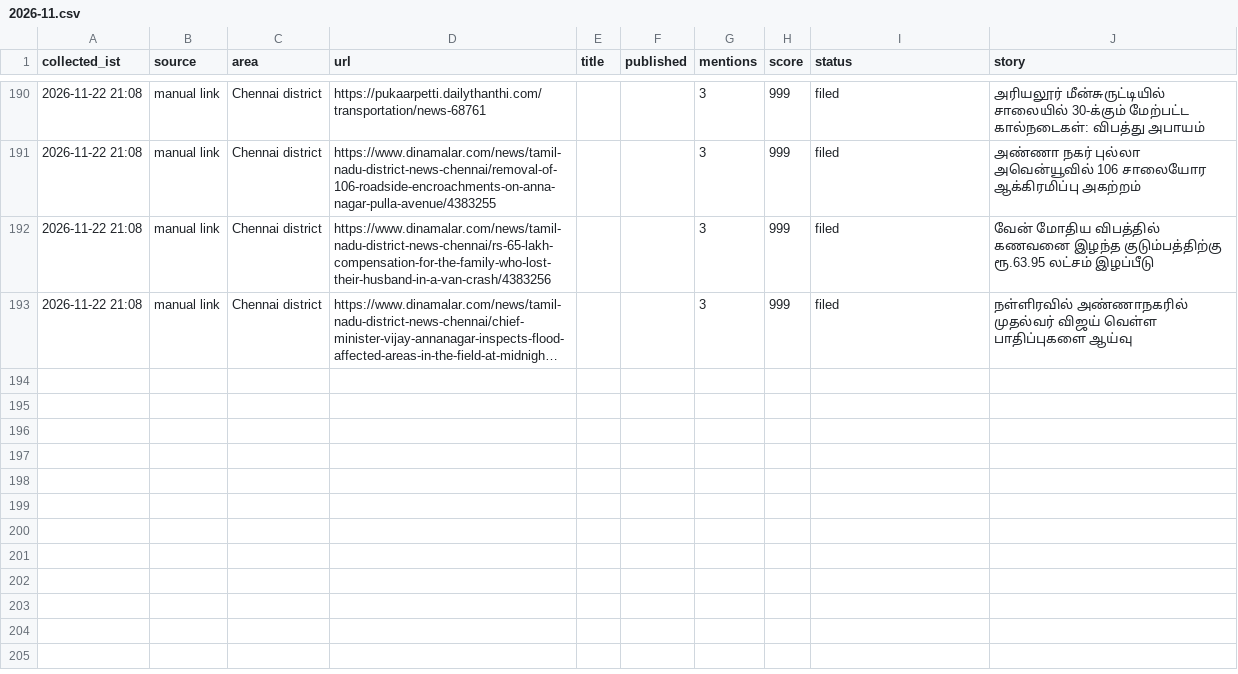
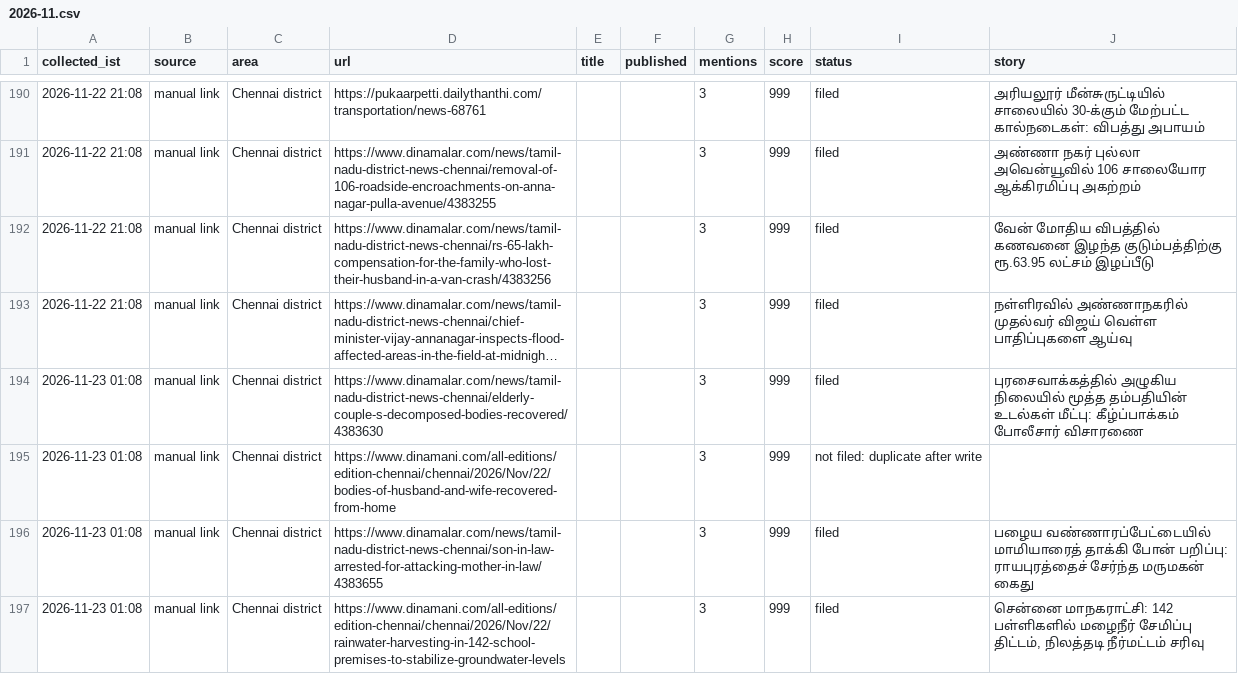
Before and after one commit to nithiyananthamQA/chennaiminnal-autopost, a CSV file: research_free/archive/2026-11.csv, drawn as a sheet; only a part is shown, gaps mark what is left out; long unchanged cells end in …; the diff names each change by its address in the sheet, - before the commit and + after, or states it on an @@ line.

```diff
--- a/research_free/archive/2026-11.csv
+++ b/research_free/archive/2026-11.csv
+row 194: 2026-11-23 01:08 | manual link | Chennai district | https://www.dinamalar.com/news/tamil-nadu-district-news-chennai/elderly-couple-s-decomposed-bodies-recovered/4383630 |  |  | 3 | 999 | filed | புரசைவாக்கத்தில் அழுகிய நிலையில் மூத்த தம்பதியின் உடல்கள் மீட்பு: கீழ்ப்பாக்கம் போலீசார் விசாரணை
+row 195: 2026-11-23 01:08 | manual link | Chennai district | https://www.dinamani.com/all-editions/edition-chennai/chennai/2026/Nov/22/bodies-of-husband-and-wife-recovered-from-home |  |  | 3 | 999 | not filed: duplicate after write
+row 196: 2026-11-23 01:08 | manual link | Chennai district | https://www.dinamalar.com/news/tamil-nadu-district-news-chennai/son-in-law-arrested-for-attacking-mother-in-law/4383655 |  |  | 3 | 999 | filed | பழைய வண்ணாரப்பேட்டையில் மாமியாரைத் தாக்கி போன் பறிப்பு: ராயபுரத்தைச் சேர்ந்த மருமகன் கைது
+row 197: 2026-11-23 01:08 | manual link | Chennai district | https://www.dinamani.com/all-editions/edition-chennai/chennai/2026/Nov/22/rainwater-harvesting-in-142-school-premises-to-stabilize-groundwater-levels |  |  | 3 | 999 | filed | சென்னை மாநகராட்சி: 142 பள்ளிகளில் மழைநீர் சேமிப்பு திட்டம், நிலத்தடி நீர்மட்டம் சரிவு
```
Also changed, not shown: 7 other files.
